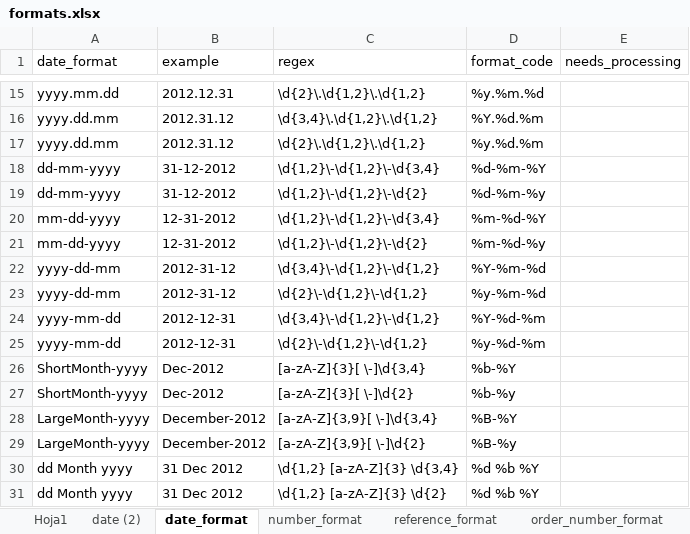
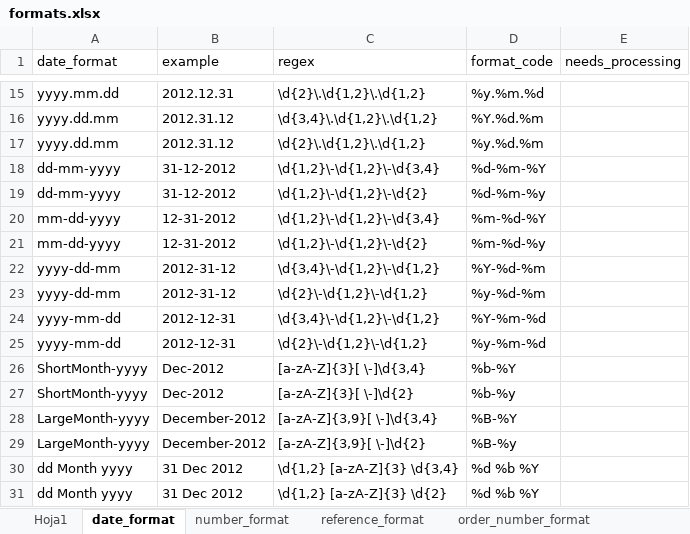
Before and after one commit to LobatoJaime/Bot-Creacion-de-Pedidos, an Excel workbook: AI_Engine/Config/formats.xlsx, sheet date_format, drawn as a sheet; only a part is shown, gaps mark what is left out; values as stored, in another font and other column widths than the file's, no borders; the diff names each change by its address in the sheet, - before the commit and + after, or states it on an @@ line.

Commit message:
Añadido JD Israel, arreglado error formato de fecha

```diff
--- a/AI_Engine/Config/formats.xlsx (sheet date_format)
+++ b/AI_Engine/Config/formats.xlsx (sheet date_format)
-sheet tab: date (2)
-D22 (format_code): %Y-%m-%d
+D22 (format_code): %Y-%d-%m
-D23 (format_code): %y-%m-%d
+D23 (format_code): %y-%d-%m
-D24 (format_code): %Y-%d-%m
+D24 (format_code): %Y-%m-%d
-D25 (format_code): %y-%d-%m
+D25 (format_code): %y-%m-%d
```
Also changed, not shown: 6 other files.
